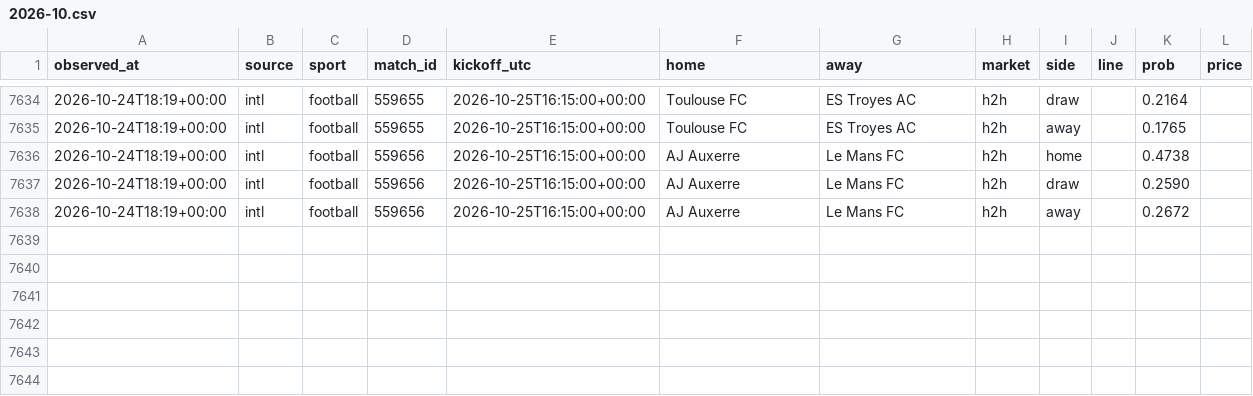
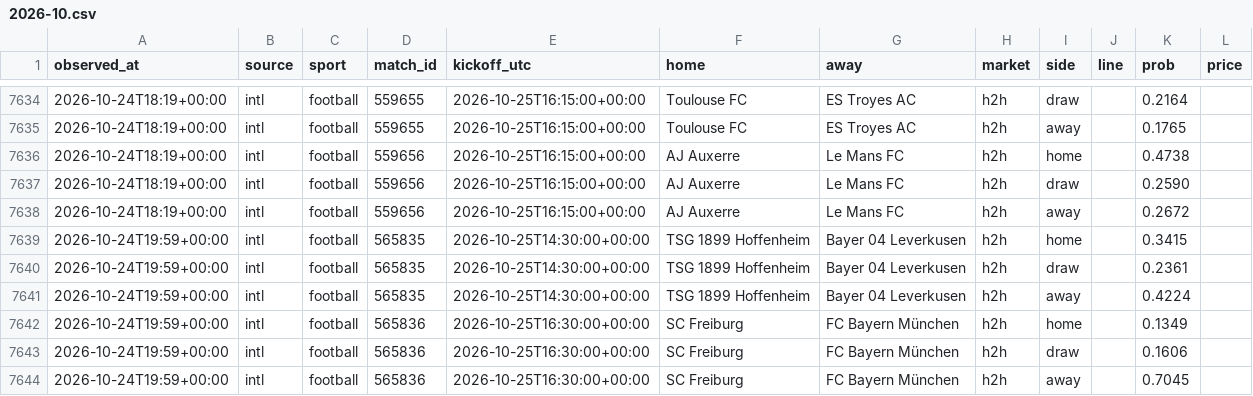
Before and after one commit to panchiyu1-cloud/sports-analyzer, a CSV file: data/moves/2026-10.csv, drawn as a sheet; only a part is shown, gaps mark what is left out; the diff names each change by its address in the sheet, - before the commit and + after, or states it on an @@ line.

```diff
--- a/data/moves/2026-10.csv
+++ b/data/moves/2026-10.csv
+row 7639: 2026-10-24T19:59+00:00 | intl | football | 565835 | 2026-10-25T14:30:00+00:00 | TSG 1899 Hoffenheim | Bayer 04 Leverkusen | h2h | home |  | 0.3415
+row 7640: 2026-10-24T19:59+00:00 | intl | football | 565835 | 2026-10-25T14:30:00+00:00 | TSG 1899 Hoffenheim | Bayer 04 Leverkusen | h2h | draw |  | 0.2361
+row 7641: 2026-10-24T19:59+00:00 | intl | football | 565835 | 2026-10-25T14:30:00+00:00 | TSG 1899 Hoffenheim | Bayer 04 Leverkusen | h2h | away |  | 0.4224
+row 7642: 2026-10-24T19:59+00:00 | intl | football | 565836 | 2026-10-25T16:30:00+00:00 | SC Freiburg | FC Bayern München | h2h | home |  | 0.1349
+row 7643: 2026-10-24T19:59+00:00 | intl | football | 565836 | 2026-10-25T16:30:00+00:00 | SC Freiburg | FC Bayern München | h2h | draw |  | 0.1606
+row 7644: 2026-10-24T19:59+00:00 | intl | football | 565836 | 2026-10-25T16:30:00+00:00 | SC Freiburg | FC Bayern München | h2h | away |  | 0.7045
```
Also changed, not shown: 12 other files.
